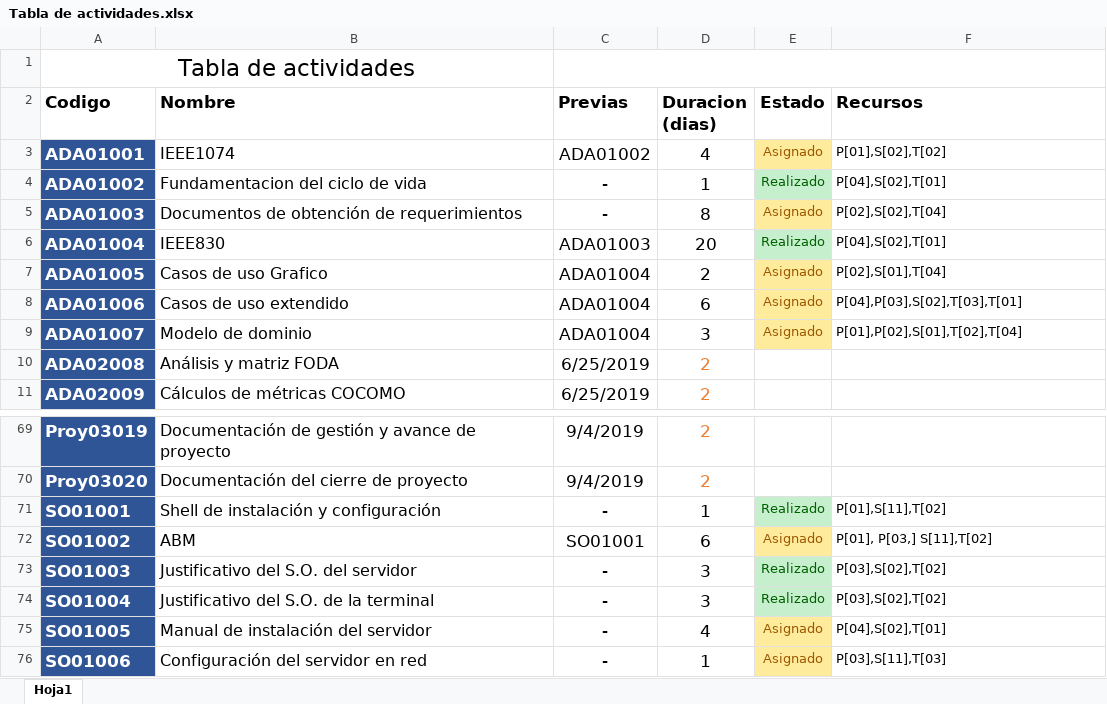
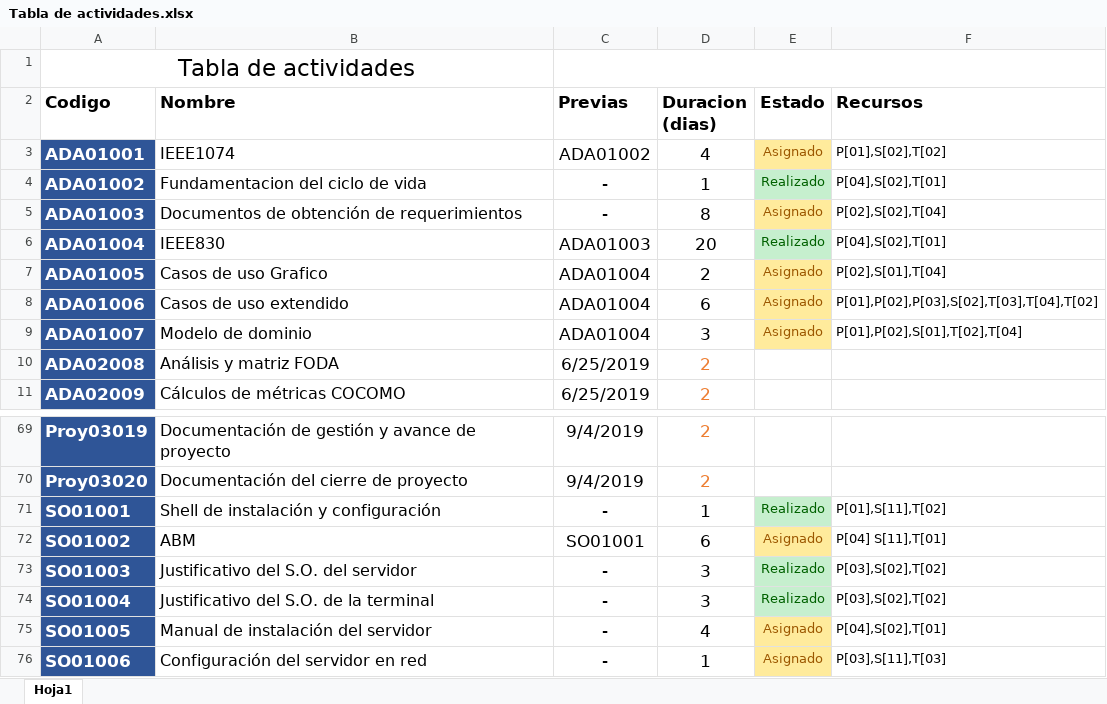
Before and after one commit to DanielPS555/Proyecto-App-.Net-Logistica----Proyecto-final-ESI, an Excel workbook: Actividades/Proy01005/Tabla de actividades.xlsx, sheet Hoja1, drawn as a sheet; only a part is shown, gaps mark what is left out; values as stored, in another font and other column widths than the file's, no borders; charts and pictures not drawn; the diff names each change by its address in the sheet, - before the commit and + after, or states it on an @@ line.

```diff
--- a/Actividades/Proy01005/Tabla de actividades.xlsx (sheet Hoja1)
+++ b/Actividades/Proy01005/Tabla de actividades.xlsx (sheet Hoja1)
-F8 (Recursos): P[04],P[03],S[02],T[03],T[01]
+F8 (Recursos): P[01],P[02],P[03],S[02],T[03],T[04],T[02]
-F72 (Recursos): P[01], P[03,] S[11],T[02]
+F72 (Recursos): P[04] S[11],T[01]
```
Also changed, not shown: charts or pictures, Actividades/Proy01006/Tabla de recursos.xlsx, 2 other files.
